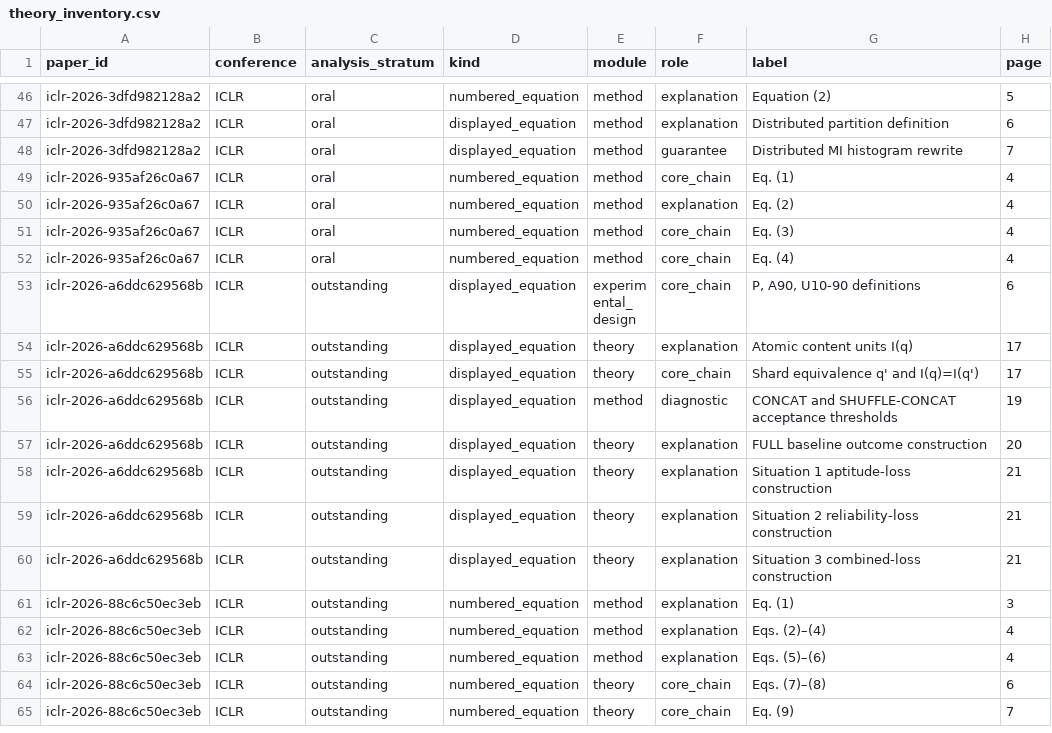
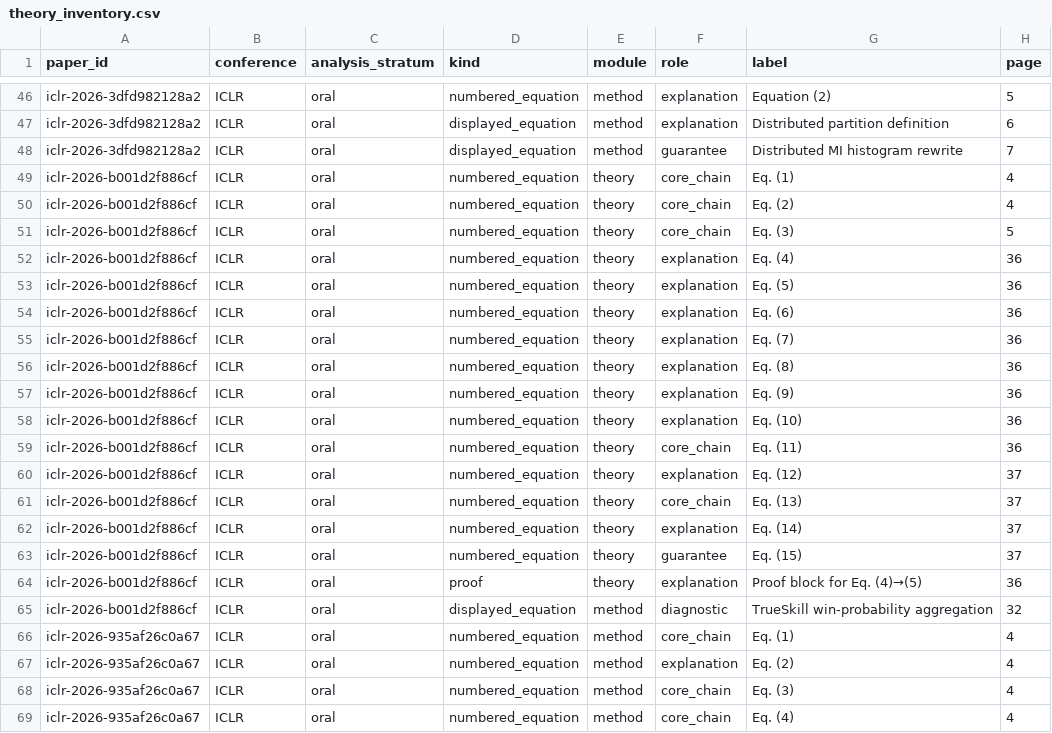
Before and after one commit to ZenAlexa/elite-ml-paper-anatomy-2026, a CSV file: reports/tables/theory_inventory.csv, drawn as a sheet; only a part is shown, gaps mark what is left out; the shorter side is filled out with more unchanged rows.

```diff
--- a/reports/tables/theory_inventory.csv
+++ b/reports/tables/theory_inventory.csv
@@ -48,2 +48,19 @@ iclr-2026-3dfd982128a2,ICLR,oral,displayed_equation,method,explanation,Distribut
 iclr-2026-3dfd982128a2,ICLR,oral,displayed_equation,method,guarantee,Distributed MI histogram rewrite,7
+iclr-2026-b001d2f886cf,ICLR,oral,numbered_equation,theory,core_chain,Eq. (1),4
+iclr-2026-b001d2f886cf,ICLR,oral,numbered_equation,theory,core_chain,Eq. (2),4
+iclr-2026-b001d2f886cf,ICLR,oral,numbered_equation,theory,core_chain,Eq. (3),5
+iclr-2026-b001d2f886cf,ICLR,oral,numbered_equation,theory,explanation,Eq. (4),36
+iclr-2026-b001d2f886cf,ICLR,oral,numbered_equation,theory,explanation,Eq. (5),36
+iclr-2026-b001d2f886cf,ICLR,oral,numbered_equation,theory,explanation,Eq. (6),36
+iclr-2026-b001d2f886cf,ICLR,oral,numbered_equation,theory,explanation,Eq. (7),36
+iclr-2026-b001d2f886cf,ICLR,oral,numbered_equation,theory,explanation,Eq. (8),36
+iclr-2026-b001d2f886cf,ICLR,oral,numbered_equation,theory,explanation,Eq. (9),36
+iclr-2026-b001d2f886cf,ICLR,oral,numbered_equation,theory,explanation,Eq. (10),36
+iclr-2026-b001d2f886cf,ICLR,oral,numbered_equation,theory,core_chain,Eq. (11),36
+iclr-2026-b001d2f886cf,ICLR,oral,numbered_equation,theory,explanation,Eq. (12),37
+iclr-2026-b001d2f886cf,ICLR,oral,numbered_equation,theory,core_chain,Eq. (13),37
+iclr-2026-b001d2f886cf,ICLR,oral,numbered_equation,theory,explanation,Eq. (14),37
+iclr-2026-b001d2f886cf,ICLR,oral,numbered_equation,theory,guarantee,Eq. (15),37
+iclr-2026-b001d2f886cf,ICLR,oral,proof,theory,explanation,Proof block for Eq. (4)→(5),36
+iclr-2026-b001d2f886cf,ICLR,oral,displayed_equation,method,diagnostic,TrueSkill win-probability aggregation,32
 iclr-2026-935af26c0a67,ICLR,oral,numbered_equation,method,core_chain,Eq. (1),4
```
Also changed, not shown: reports/tables/lexical_frequencies.csv, reports/tables/move_inventory.csv, 15 other files.
